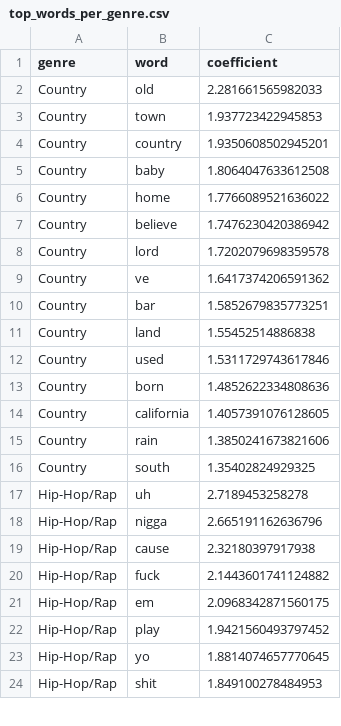
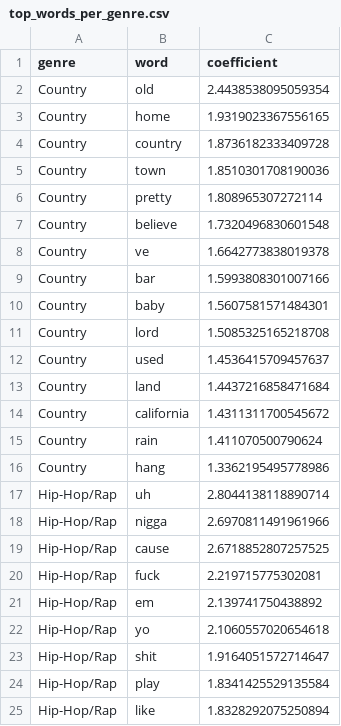
Before and after one commit to keeganjewell/DS4002-Project-1, a CSV file: OUTPUT/top_words_per_genre.csv, drawn as a sheet; only a part is shown; the diff covers the shown part only.

Commit message:
changed values to 320/80 split instead of 300/100

```diff
--- a/OUTPUT/top_words_per_genre.csv
+++ b/OUTPUT/top_words_per_genre.csv
@@ -1,24 +1,25 @@
 genre,word,coefficient
-Country,old,2.281661565982033
-Country,town,1.937723422945853
-Country,country,1.9350608502945201
-Country,baby,1.8064047633612508
-Country,home,1.7766089521636022
-Country,believe,1.7476230420386942
-Country,lord,1.7202079698359578
-Country,ve,1.6417374206591362
-Country,bar,1.5852679835773251
-Country,land,1.55452514886838
-Country,used,1.5311729743617846
-Country,born,1.4852622334808636
-Country,california,1.4057391076128605
-Country,rain,1.3850241673821606
-Country,south,1.35402824929325
-Hip-Hop/Rap,uh,2.7189453258278
-Hip-Hop/Rap,nigga,2.665191162636796
-Hip-Hop/Rap,cause,2.32180397917938
-Hip-Hop/Rap,fuck,2.1443601741124882
-Hip-Hop/Rap,em,2.0968342871560175
-Hip-Hop/Rap,play,1.9421560493797452
-Hip-Hop/Rap,yo,1.8814074657770645
-Hip-Hop/Rap,shit,1.849100278484953
+Country,old,2.4438538095059354
+Country,home,1.9319023367556165
+Country,country,1.8736182333409728
+Country,town,1.8510301708190036
+Country,pretty,1.808965307272114
+Country,believe,1.7320496830601548
+Country,ve,1.6642773838019378
+Country,bar,1.5993808301007166
+Country,baby,1.5607581571484301
+Country,lord,1.5085325165218708
+Country,used,1.4536415709457637
+Country,land,1.4437216858471684
+Country,california,1.4311311700545672
+Country,rain,1.411070500790624
+Country,hang,1.3362195495778986
+Hip-Hop/Rap,uh,2.8044138118890714
+Hip-Hop/Rap,nigga,2.6970811491961966
+Hip-Hop/Rap,cause,2.6718852807257525
+Hip-Hop/Rap,fuck,2.219715775302081
+Hip-Hop/Rap,em,2.139741750438892
+Hip-Hop/Rap,yo,2.1060557020654618
+Hip-Hop/Rap,shit,1.9164051572714647
+Hip-Hop/Rap,play,1.8341425529135584
+Hip-Hop/Rap,like,1.8328292075250894
```
Also changed, not shown: 16 added rows, 17 removed rows and 20 edited cells elsewhere in this file, 5 other files.
